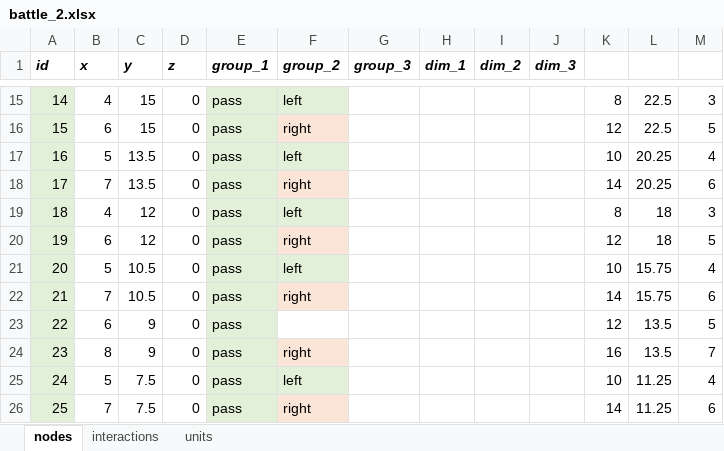
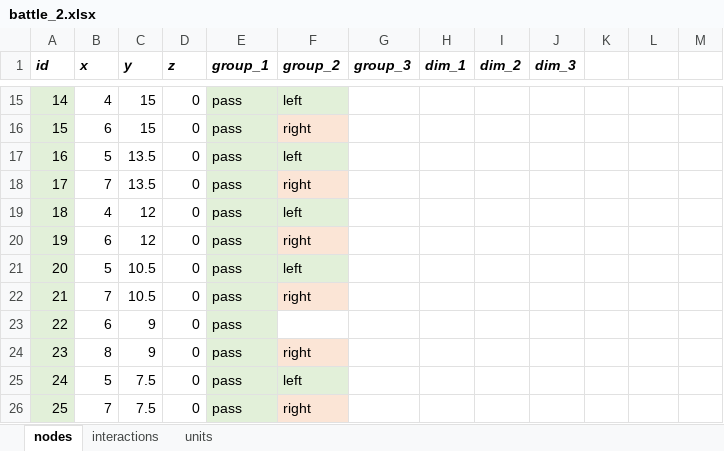
Before and after one commit to imanoliri/InteractiveBook, an Excel workbook: contents/battle_2/battle_2.xlsx, sheet nodes, drawn as a sheet; only a part is shown, gaps mark what is left out; values as stored, in another font and other column widths than the file's, no borders; the diff covers the shown part only; the diff names each change by its address in the sheet, - before the commit and + after, or states it on an @@ line.

```diff
--- a/contents/battle_2/battle_2.xlsx (sheet nodes)
+++ b/contents/battle_2/battle_2.xlsx (sheet nodes)
-K15: 8
+K15: (empty)
-L15:L16: 22.5
+L15:L16: (empty)
-M15: 3
+M15: (empty)
-K16: 12
+K16: (empty)
-M16: 5
+M16: (empty)
-K17: 10
+K17: (empty)
-L17:L18: 20.25
+L17:L18: (empty)
-M17: 4
+M17: (empty)
-K18: 14
+K18: (empty)
-M18: 6
+M18: (empty)
-K19: 8
+K19: (empty)
-L19:L20: 18
+L19:L20: (empty)
-M19: 3
+M19: (empty)
-K20: 12
+K20: (empty)
-M20: 5
+M20: (empty)
-K21: 10
+K21: (empty)
-L21:L22: 15.75
+L21:L22: (empty)
-M21: 4
+M21: (empty)
-K22: 14
+K22: (empty)
-M22: 6
+M22: (empty)
-K23: 12
+K23: (empty)
-L23:L24: 13.5
+L23:L24: (empty)
-M23: 5
+M23: (empty)
-K24: 16
+K24: (empty)
-M24: 7
+M24: (empty)
-K25: 10
+K25: (empty)
-L25:L26: 11.25
+L25:L26: (empty)
-M25: 4
+M25: (empty)
-K26: 14
+K26: (empty)
-M26: 6
+M26: (empty)
```
Also changed, not shown: 96 edited cells elsewhere in this sheet.
